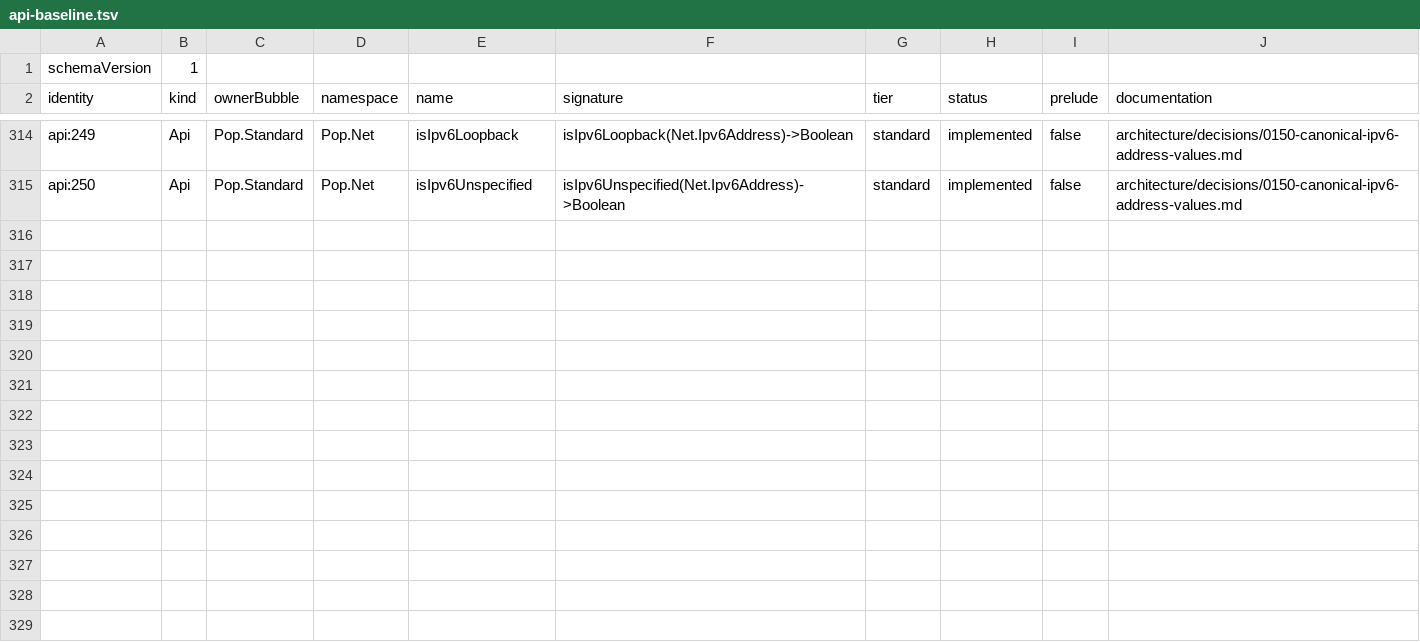
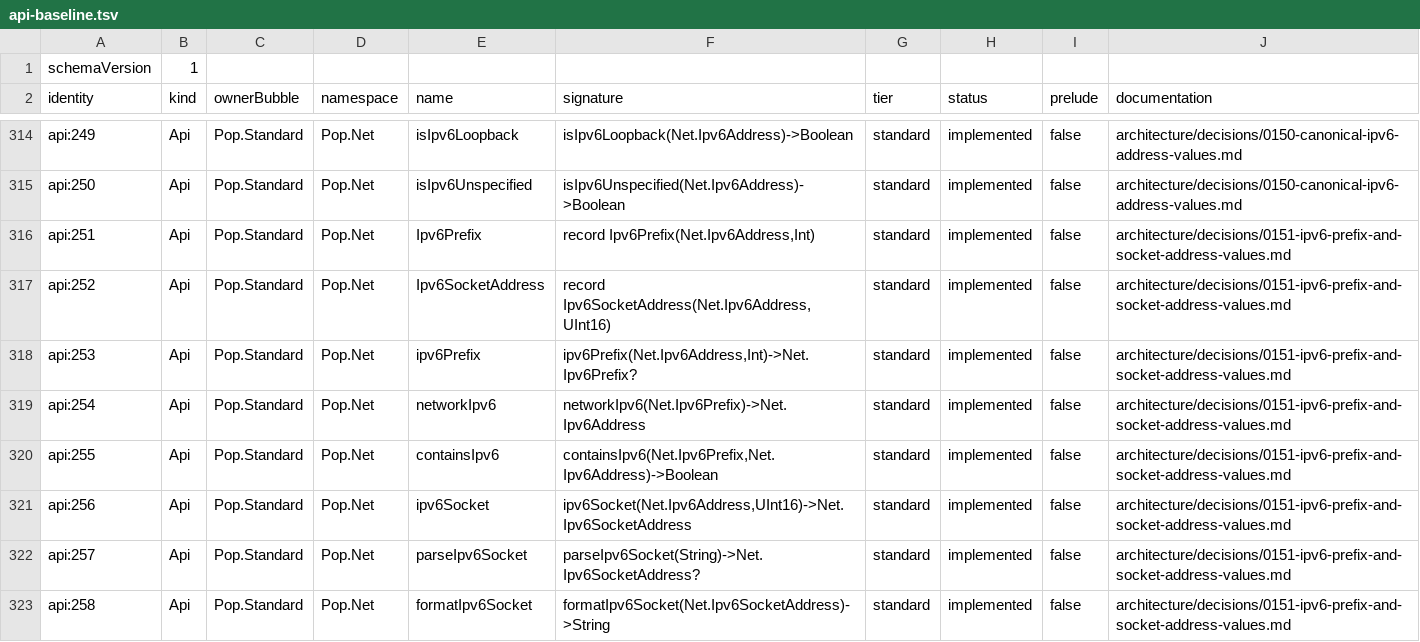
Before and after one commit to poplanguage/pop, a TSV file: libraries/standard/bootstrap/api-baseline.tsv, drawn as a sheet; only a part is shown, gaps mark what is left out; the diff names each change by its address in the sheet, - before the commit and + after, or states it on an @@ line.

Commit message:
Add IPv6 prefix and socket values
Define checked IPv6 prefixes with exact network projection and containment across all 128 bits, plus bracketed address-and-port values with strict canonical parsing.

Keep routing and endpoint identity in ordinary Pop and prove MIR-interpreter and linked LLVM behavior agree without acquiring socket authority.

```diff
--- a/libraries/standard/bootstrap/api-baseline.tsv
+++ b/libraries/standard/bootstrap/api-baseline.tsv
+row 316: api:251 | Api | Pop.Standard | Pop.Net | Ipv6Prefix | record Ipv6Prefix(Net.Ipv6Address,Int) | standard | implemented | false | architecture/decisions/0151-ipv6-prefix-and-socket-address-values.md
+row 317: api:252 | Api | Pop.Standard | Pop.Net | Ipv6SocketAddress | record Ipv6SocketAddress(Net.Ipv6Address,UInt16) | standard | implemented | false | architecture/decisions/0151-ipv6-prefix-and-socket-address-values.md
+row 318: api:253 | Api | Pop.Standard | Pop.Net | ipv6Prefix | ipv6Prefix(Net.Ipv6Address,Int)->Net.Ipv6Prefix? | standard | implemented | false | architecture/decisions/0151-ipv6-prefix-and-socket-address-values.md
+row 319: api:254 | Api | Pop.Standard | Pop.Net | networkIpv6 | networkIpv6(Net.Ipv6Prefix)->Net.Ipv6Address | standard | implemented | false | architecture/decisions/0151-ipv6-prefix-and-socket-address-values.md
+row 320: api:255 | Api | Pop.Standard | Pop.Net | containsIpv6 | containsIpv6(Net.Ipv6Prefix,Net.Ipv6Address)->Boolean | standard | implemented | false | architecture/decisions/0151-ipv6-prefix-and-socket-address-values.md
+row 321: api:256 | Api | Pop.Standard | Pop.Net | ipv6Socket | ipv6Socket(Net.Ipv6Address,UInt16)->Net.Ipv6SocketAddress | standard | implemented | false | architecture/decisions/0151-ipv6-prefix-and-socket-address-values.md
+row 322: api:257 | Api | Pop.Standard | Pop.Net | parseIpv6Socket | parseIpv6Socket(String)->Net.Ipv6SocketAddress? | standard | implemented | false | architecture/decisions/0151-ipv6-prefix-and-socket-address-values.md
+row 323: api:258 | Api | Pop.Standard | Pop.Net | formatIpv6Socket | formatIpv6Socket(Net.Ipv6SocketAddress)->String | standard | implemented | false | architecture/decisions/0151-ipv6-prefix-and-socket-address-values.md
```
Also changed, not shown: 10 other files.
